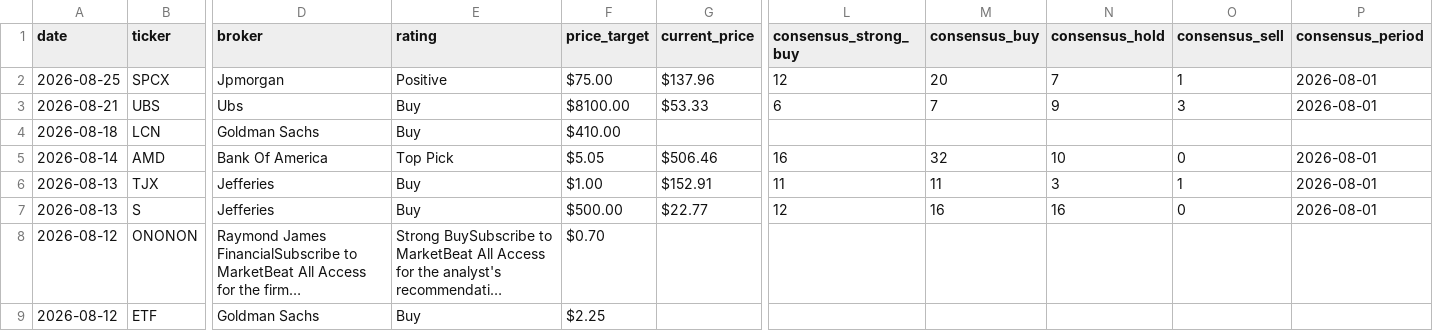
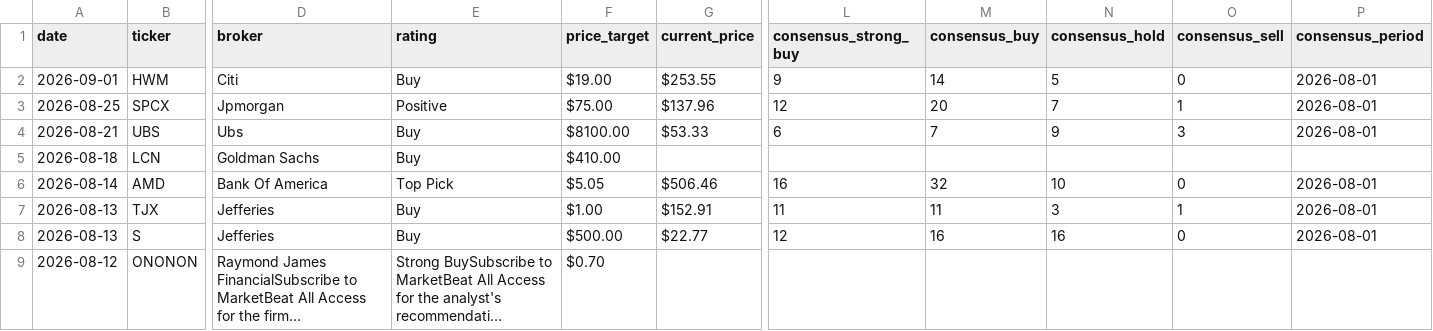
Before and after one commit to rohitraj1104/stock-tracker, a CSV file: data/stocks.csv, drawn as a sheet; only a part is shown, gaps mark what is left out; the shorter side is filled out with more unchanged rows; long unchanged cells end in …; rows hold the shown columns only; the diff names each change by its address in the sheet, - before the commit and + after, or states it on an @@ line.

Commit message:
📈 Daily update: 2026-09-01

```diff
--- a/data/stocks.csv
+++ b/data/stocks.csv
+row 2: 2026-09-01 | HWM | Citi | Buy | $19.00 | $253.55 | 9 | 14 | 5 | 0 | 2026-08-01
```
